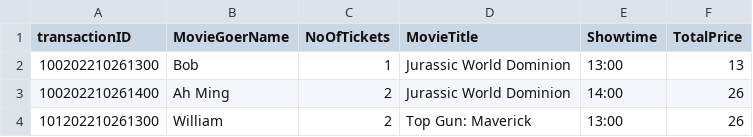
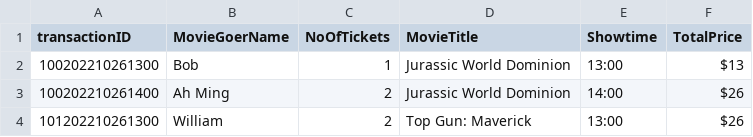
Before and after one commit to natisaver/Movie-Booking-System, a CSV file: src/Data/Transaction.csv, drawn as a sheet.

Commit message:
update checkhistory menu

```diff
--- a/src/Data/Transaction.csv
+++ b/src/Data/Transaction.csv
@@ -1,4 +1,4 @@
 transactionID,MovieGoerName,NoOfTickets,MovieTitle,Showtime,TotalPrice
-100202210261300,Bob,1,Jurassic World Dominion,13:00,13
-100202210261400,Ah Ming,2,Jurassic World Dominion,14:00,26
-101202210261300,William,2,Top Gun: Maverick,13:00,26
+100202210261300,Bob,1,Jurassic World Dominion,13:00,$13
+100202210261400,Ah Ming,2,Jurassic World Dominion,14:00,$26
+101202210261300,William,2,Top Gun: Maverick,13:00,$26
```
